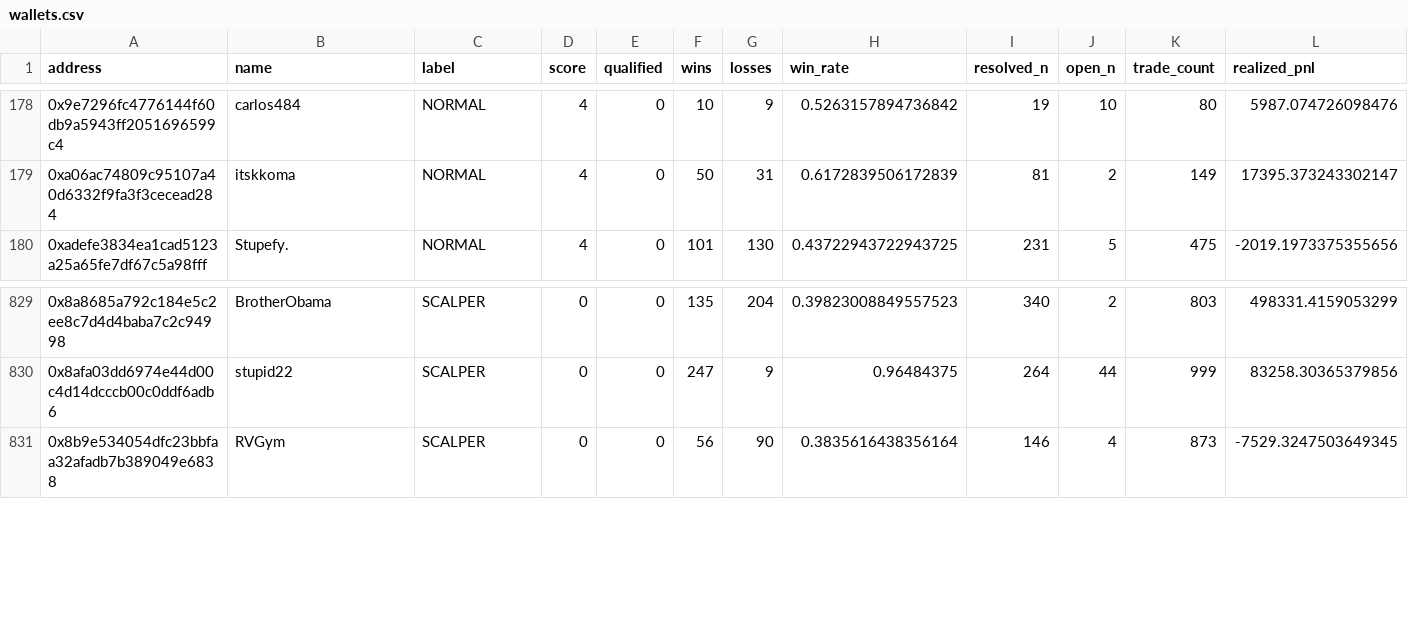
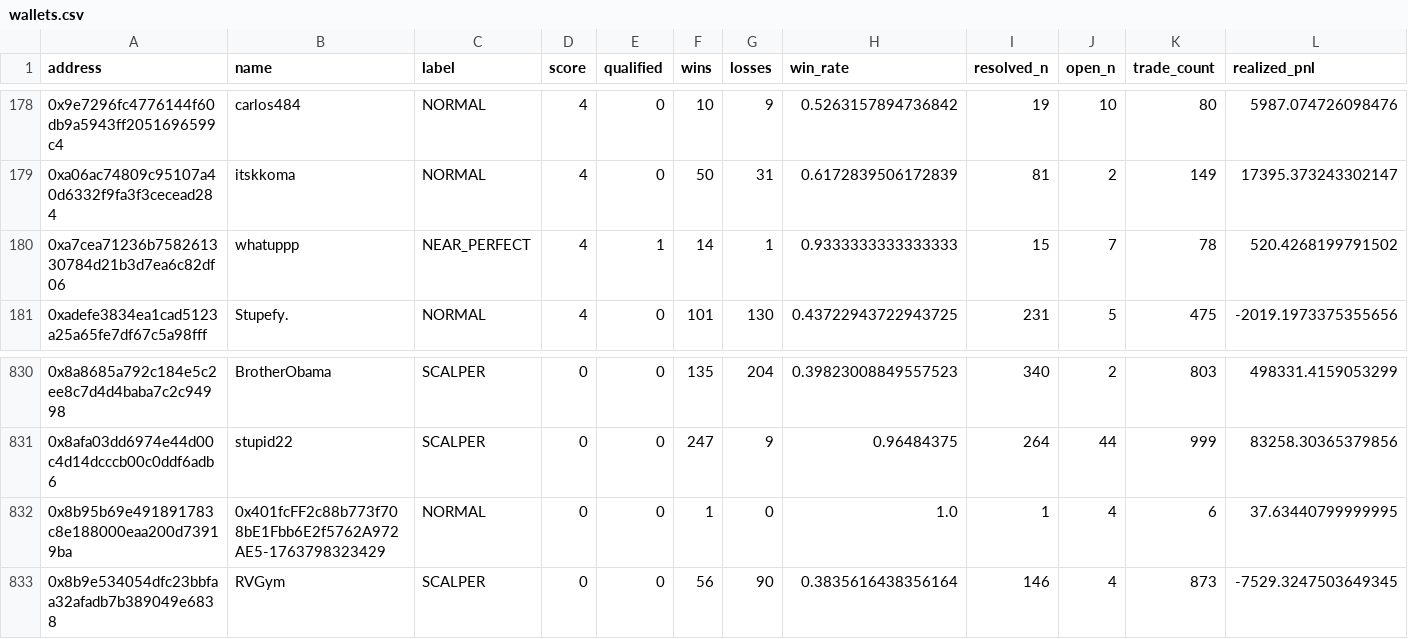
Before and after one commit to sophie-nguyenthuthuy/polycopy, a CSV file: data/wallets.csv, drawn as a sheet; only a part is shown, gaps mark what is left out; rows hold the shown columns only; the diff names each change by its address in the sheet, - before the commit and + after, or states it on an @@ line.

```diff
--- a/data/wallets.csv
+++ b/data/wallets.csv
+row 180: 0xa7cea71236b758261330784d21b3d7ea6c82df06 | whatuppp | NEAR_PERFECT | 4 | 1 | 14 | 1 | 0.9333333333333333 | 15 | 7 | 78 | 520.4268199791502
+row 832: 0x8b95b69e491891783c8e188000eaa200d73919ba | 0x401fcFF2c88b773f708bE1Fbb6E2f5762A972AE5-1763798323429 | NORMAL | 0 | 0 | 1 | 0 | 1.0 | 1 | 4 | 6 | 37.63440799999995
```
Also changed, not shown: 4 other files.
